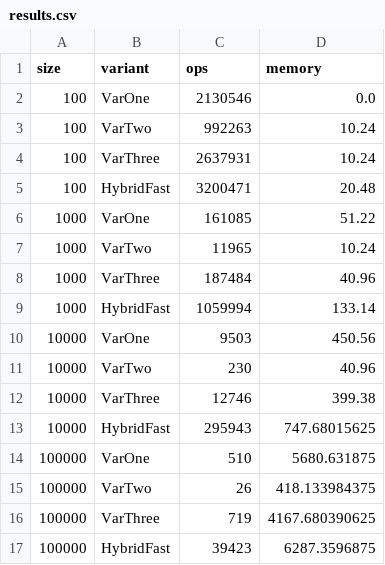
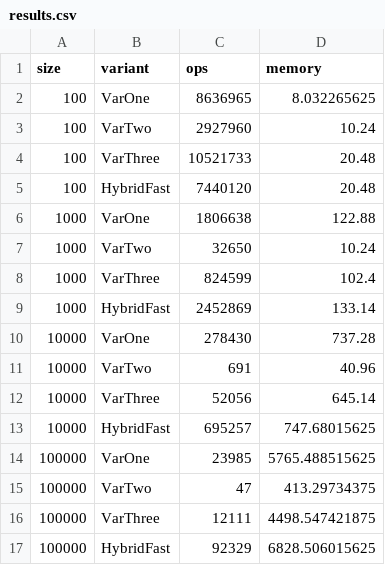
Before and after one commit to Lloydwqe23/algorithms-hw-1, a CSV file: results.csv, drawn as a sheet.

```diff
--- a/results.csv
+++ b/results.csv
@@ -1,17 +1,17 @@
 size,variant,ops,memory
-100,VarOne,2130546,0.0
-100,VarTwo,992263,10.24
-100,VarThree,2637931,10.24
-100,HybridFast,3200471,20.48
-1000,VarOne,161085,51.22
-1000,VarTwo,11965,10.24
-1000,VarThree,187484,40.96
-1000,HybridFast,1059994,133.14
-10000,VarOne,9503,450.56
-10000,VarTwo,230,40.96
-10000,VarThree,12746,399.38
-10000,HybridFast,295943,747.68015625
-100000,VarOne,510,5680.631875
-100000,VarTwo,26,418.133984375
-100000,VarThree,719,4167.680390625
-100000,HybridFast,39423,6287.3596875
+100,VarOne,8636965,8.032265625
+100,VarTwo,2927960,10.24
+100,VarThree,10521733,20.48
+100,HybridFast,7440120,20.48
+1000,VarOne,1806638,122.88
+1000,VarTwo,32650,10.24
+1000,VarThree,824599,102.4
+1000,HybridFast,2452869,133.14
+10000,VarOne,278430,737.28
+10000,VarTwo,691,40.96
+10000,VarThree,52056,645.14
+10000,HybridFast,695257,747.68015625
+100000,VarOne,23985,5765.488515625
+100000,VarTwo,47,413.29734375
+100000,VarThree,12111,4498.547421875
+100000,HybridFast,92329,6828.506015625
```
Also changed, not shown: 9 other files.
